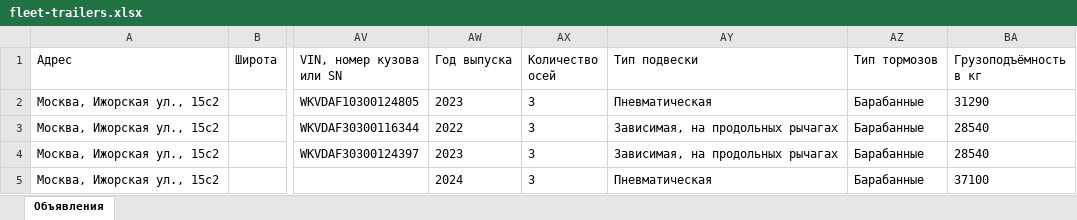
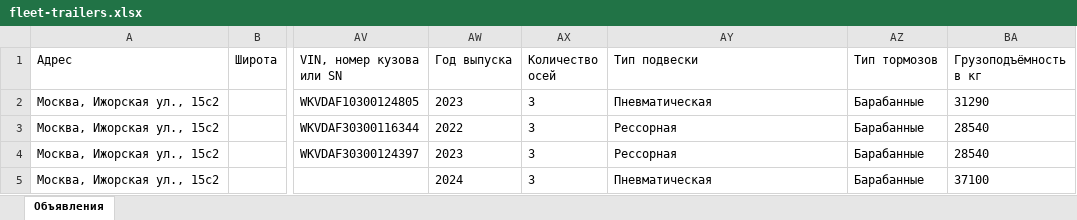
Before and after one commit to aj123123-hub/belkar-avito-feed, an Excel workbook: avito-feed-trailers/fleet-trailers.xlsx, sheet Объявления, drawn as a sheet; only a part is shown, gaps mark what is left out; values as stored, in another font and other column widths than the file's, no borders; the diff names each change by its address in the sheet, - before the commit and + after, or states it on an @@ line.

```diff
--- a/avito-feed-trailers/fleet-trailers.xlsx (sheet Объявления)
+++ b/avito-feed-trailers/fleet-trailers.xlsx (sheet Объявления)
-AY3:AY4 (Тип подвески): Зависимая, на продольных рычагах
+AY3:AY4 (Тип подвески): Рессорная
```
Also changed, not shown: 2 other files.
